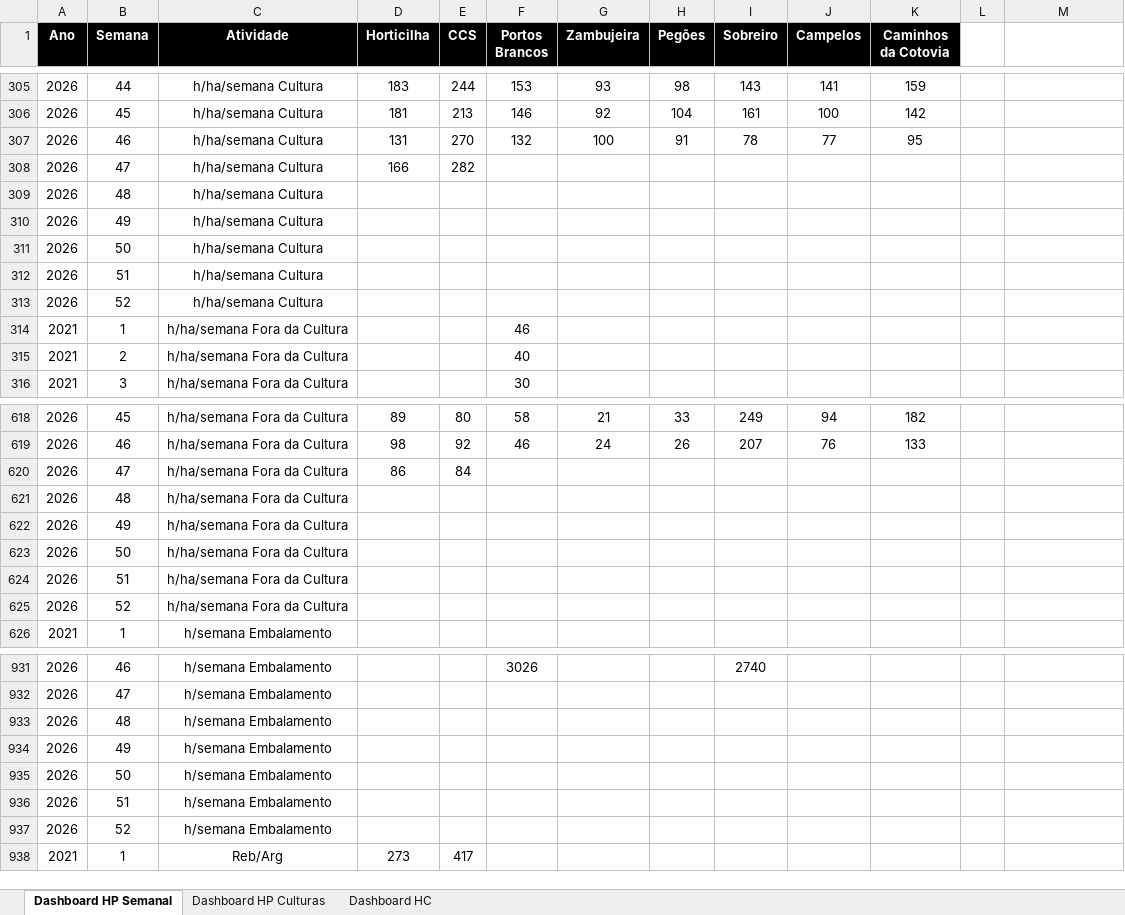
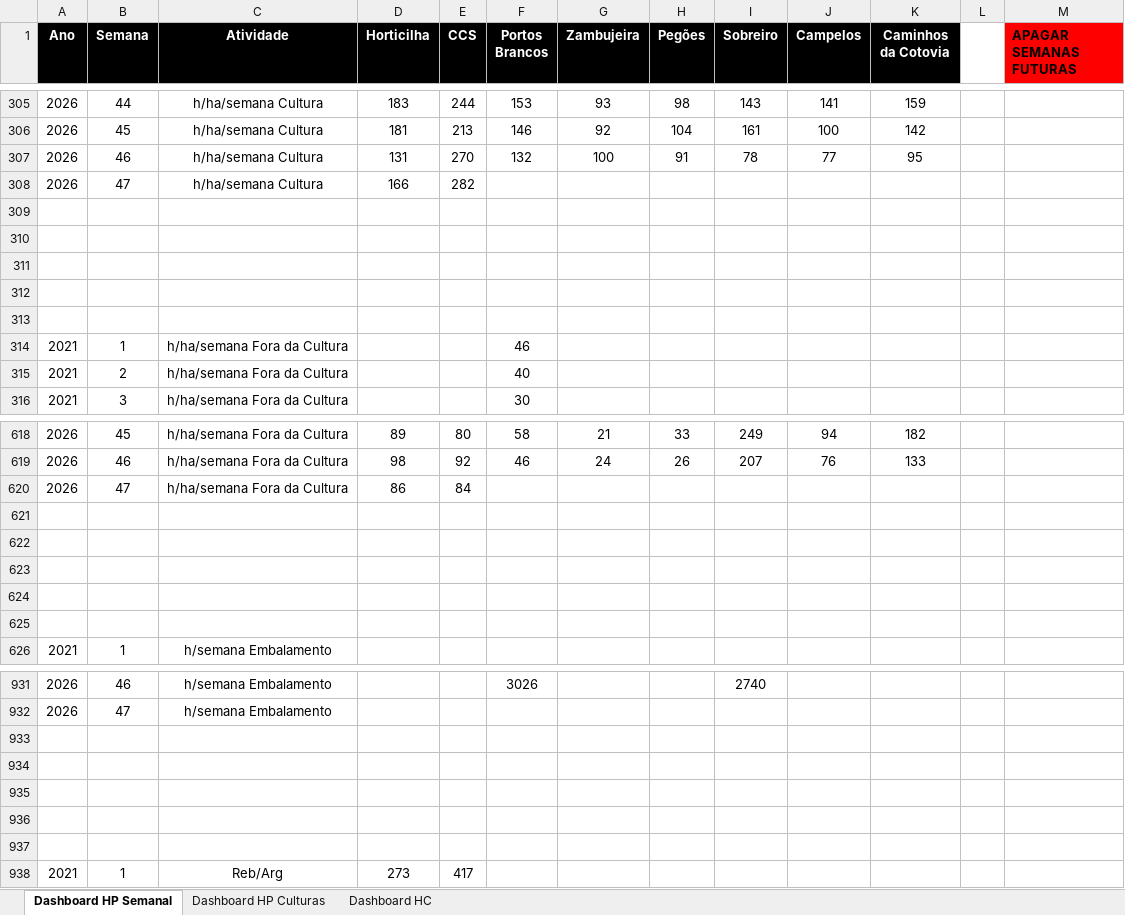
Before and after one commit to luishortipor/dashboard, an Excel workbook: horas_produtividades_culturas.xlsx, sheet Dashboard HP Semanal, drawn as a sheet; only a part is shown, gaps mark what is left out; values as stored, in another font and other column widths than the file's, no borders; the diff covers the shown part only; the diff names each change by its address in the sheet, - before the commit and + after, or states it on an @@ line.

Commit message:
Add files via upload

```diff
--- a/horas_produtividades_culturas.xlsx (sheet Dashboard HP Semanal)
+++ b/horas_produtividades_culturas.xlsx (sheet Dashboard HP Semanal)
-M1: (empty)
+M1: APAGAR SEMANAS FUTURAS
-M1 fill: none
+M1 fill: #FF0000
-row 309: 2026 | 48 | h/ha/semana Cultura
+row 309: (empty)
-row 310: 2026 | 49 | h/ha/semana Cultura
+row 310: (empty)
-row 311: 2026 | 50 | h/ha/semana Cultura
+row 311: (empty)
-row 312: 2026 | 51 | h/ha/semana Cultura
+row 312: (empty)
-row 313: 2026 | 52 | h/ha/semana Cultura
+row 313: (empty)
-row 621: 2026 | 48 | h/ha/semana Fora da Cultura
+row 621: (empty)
-row 622: 2026 | 49 | h/ha/semana Fora da Cultura
+row 622: (empty)
-row 623: 2026 | 50 | h/ha/semana Fora da Cultura
+row 623: (empty)
-row 624: 2026 | 51 | h/ha/semana Fora da Cultura
+row 624: (empty)
-row 625: 2026 | 52 | h/ha/semana Fora da Cultura
+row 625: (empty)
-row 933: 2026 | 48 | h/semana Embalamento
+row 933: (empty)
-row 934: 2026 | 49 | h/semana Embalamento
+row 934: (empty)
-row 935: 2026 | 50 | h/semana Embalamento
+row 935: (empty)
-row 936: 2026 | 51 | h/semana Embalamento
+row 936: (empty)
-row 937: 2026 | 52 | h/semana Embalamento
+row 937: (empty)
```
Also changed, not shown: 5 removed rows and 150 edited cells elsewhere in this sheet.
